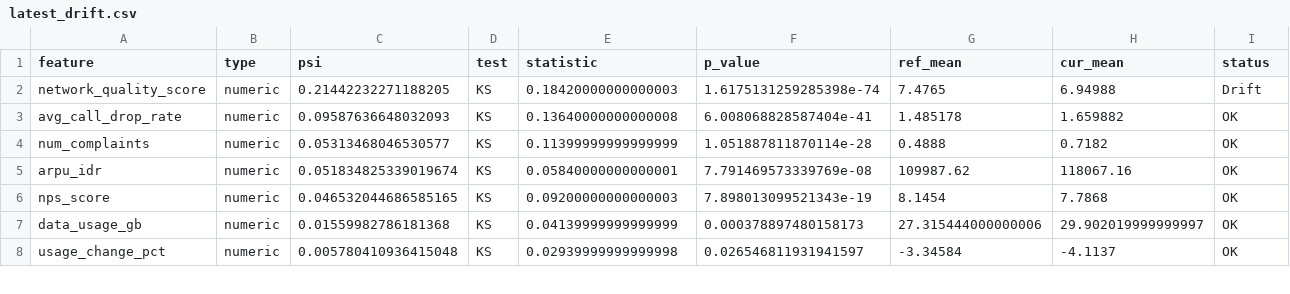
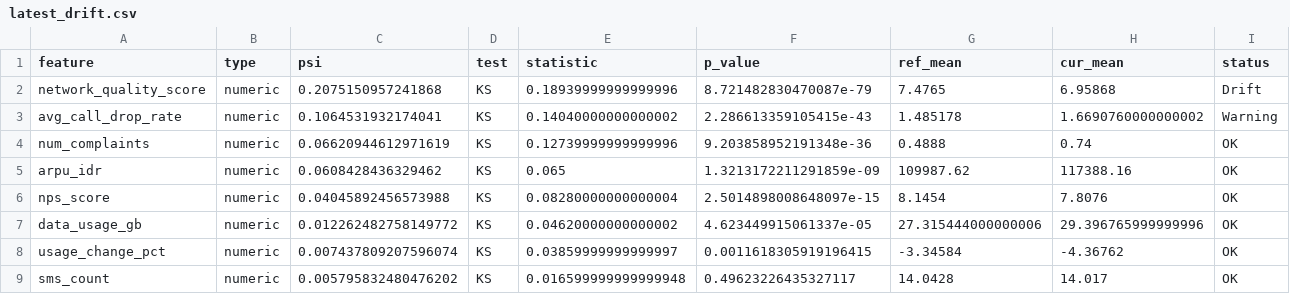
Before and after one commit to srarykurniawan/telco-churn-intelligence, a CSV file: monitoring/latest_drift.csv, drawn as a sheet; only a part is shown; the diff covers the shown part only.

Commit message:
mlops: monitoring run (severity=warning, retrained=false)

```diff
--- a/monitoring/latest_drift.csv
+++ b/monitoring/latest_drift.csv
@@ -1,8 +1,9 @@
 feature,type,psi,test,statistic,p_value,ref_mean,cur_mean,status
-network_quality_score,numeric,0.21442232271188205,KS,0.18420000000000003,1.6175131259285398e-74,7.4765,6.94988,Drift
-avg_call_drop_rate,numeric,0.09587636648032093,KS,0.13640000000000008,6.008068828587404e-41,1.485178,1.659882,OK
-num_complaints,numeric,0.05313468046530577,KS,0.11399999999999999,1.051887811870114e-28,0.4888,0.7182,OK
-arpu_idr,numeric,0.051834825339019674,KS,0.05840000000000001,7.791469573339769e-08,109987.62,118067.16,OK
-nps_score,numeric,0.046532044686585165,KS,0.09200000000000003,7.898013099521343e-19,8.1454,7.7868,OK
-data_usage_gb,numeric,0.01559982786181368,KS,0.04139999999999999,0.000378897480158173,27.315444000000006,29.902019999999997,OK
-usage_change_pct,numeric,0.005780410936415048,KS,0.02939999999999998,0.026546811931941597,-3.34584,-4.1137,OK
+network_quality_score,numeric,0.2075150957241868,KS,0.18939999999999996,8.721482830470087e-79,7.4765,6.95868,Drift
+avg_call_drop_rate,numeric,0.1064531932174041,KS,0.14040000000000002,2.286613359105415e-43,1.485178,1.6690760000000002,Warning
+num_complaints,numeric,0.06620944612971619,KS,0.12739999999999996,9.203858952191348e-36,0.4888,0.74,OK
+arpu_idr,numeric,0.0608428436329462,KS,0.065,1.3213172211291859e-09,109987.62,117388.16,OK
+nps_score,numeric,0.04045892456573988,KS,0.08280000000000004,2.5014898008648097e-15,8.1454,7.8076,OK
+data_usage_gb,numeric,0.012262482758149772,KS,0.04620000000000002,4.623449915061337e-05,27.315444000000006,29.396765999999996,OK
+usage_change_pct,numeric,0.007437809207596074,KS,0.03859999999999997,0.0011618305919196415,-3.34584,-4.36762,OK
+sms_count,numeric,0.005795832480476202,KS,0.016599999999999948,0.49623226435327117,14.0428,14.017,OK
```
Also changed, not shown: 7 added rows, 8 removed rows and 21 edited cells elsewhere in this file, 2 other files.
